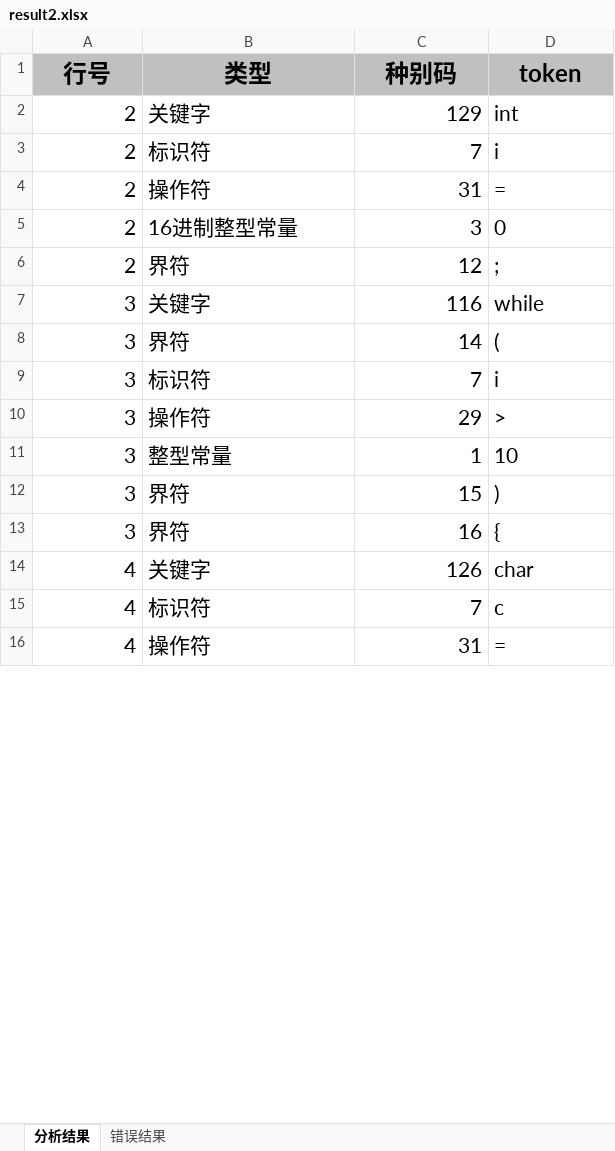
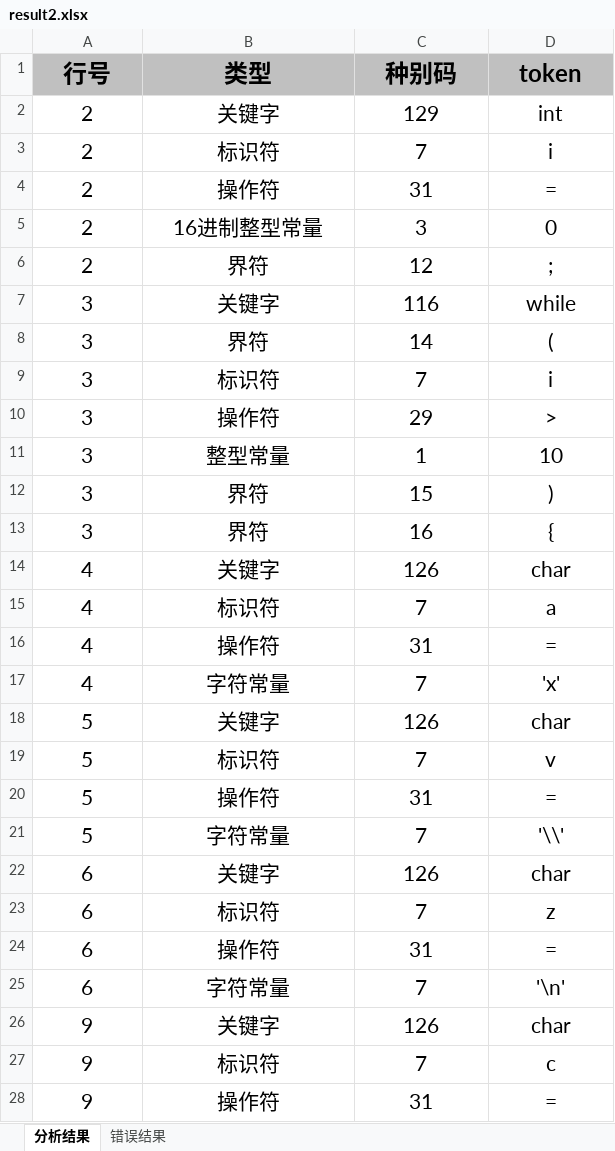
Before and after one commit to longzix/HIT-CompilerLab1, an Excel workbook: src/main/java/com/longstudy/compiler/result/result2.xlsx, sheet 分析结果, drawn as a sheet; only a part is shown; values as stored, in another font and other column widths than the file's, no borders; the diff covers the shown part only; the diff names each change by its address in the sheet, - before the commit and + after, or states it on an @@ line.

```diff
--- a/src/main/java/com/longstudy/compiler/result/result2.xlsx (sheet 分析结果)
+++ b/src/main/java/com/longstudy/compiler/result/result2.xlsx (sheet 分析结果)
-A2:A16 alignment: right
+A2:A16 alignment: center
-B2:B16 alignment: left
+B2:B16 alignment: center
-C2:C16 alignment: right
+C2:C16 alignment: center
-D2:D16 alignment: left
+D2:D16 alignment: center
-D15 (token): c
+D15 (token): a
+row 17: 4 | 字符常量 | 7 | 'x'
+row 18: 5 | 关键字 | 126 | char
+row 19: 5 | 标识符 | 7 | v
+row 20: 5 | 操作符 | 31 | =
+row 21: 5 | 字符常量 | 7 | '\\'
+row 22: 6 | 关键字 | 126 | char
+row 23: 6 | 标识符 | 7 | z
+row 24: 6 | 操作符 | 31 | =
+row 25: 6 | 字符常量 | 7 | '\n'
+row 26: 9 | 关键字 | 126 | char
+row 27: 9 | 标识符 | 7 | c
+row 28: 9 | 操作符 | 31 | =
```
Also changed, not shown: 14 edited cells and cell formats elsewhere in this sheet, sheet 错误结果, src/main/java/com/longstudy/compiler/result/result3.xlsx, src/main/java/com/longstudy/compiler/result/result4.xlsx, 8 other files.
